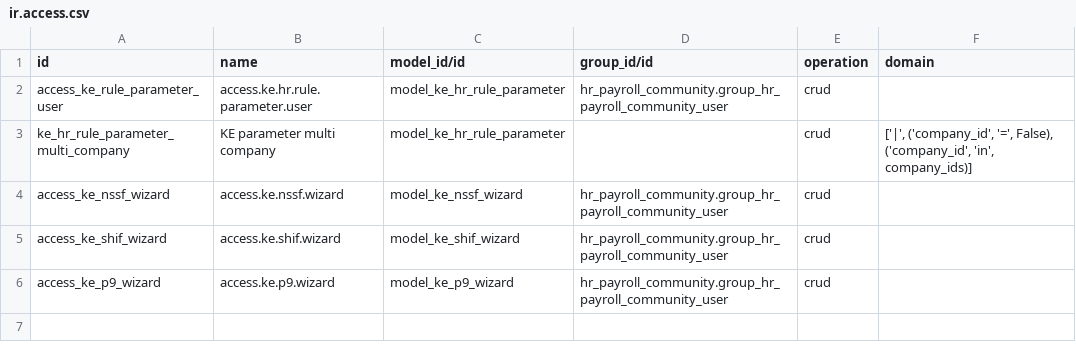
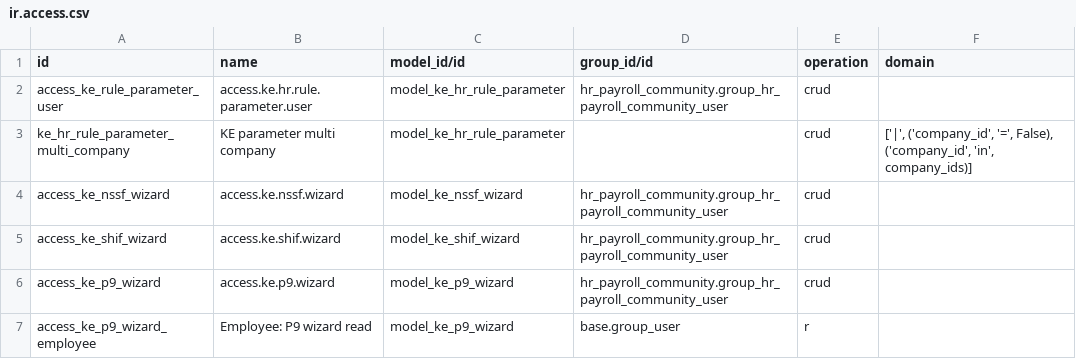
Before and after one commit to pwairuru/OpenHRMS, a CSV file: l10n_ke_hr_payroll_community/security/ir.access.csv, drawn as a sheet.

Commit message:
fix(ke-payroll): P9 download works for non-payroll users
The /report/download request re-reads the wizard docs and renders the builder in the clicking user's env, so backend Print P9 still 403d after the sudo-create fix. Employee-level wizard read for internal users (rows carry only year + employee, transient) plus sudo inside the P9 builders (slip search, dated params, employee record). Authorization still derives from slip visibility / portal ownership. Regression test renders the full download as a lay user.

```diff
--- a/l10n_ke_hr_payroll_community/security/ir.access.csv
+++ b/l10n_ke_hr_payroll_community/security/ir.access.csv
@@ -6 +6,2 @@ access_ke_shif_wizard,access.ke.shif.wizard,model_ke_shif_wizard,hr_payroll_comm
 access_ke_p9_wizard,access.ke.p9.wizard,model_ke_p9_wizard,hr_payroll_community.group_hr_payroll_community_user,crud,
+access_ke_p9_wizard_employee,Employee: P9 wizard read,model_ke_p9_wizard,base.group_user,r,
```
Also changed, not shown: 2 other files.
